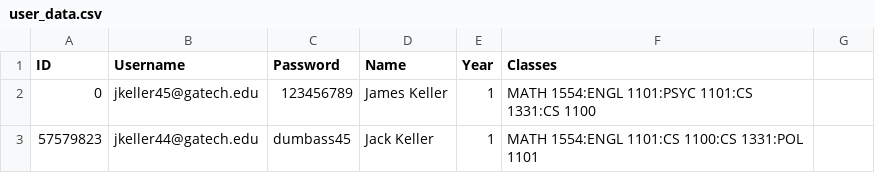
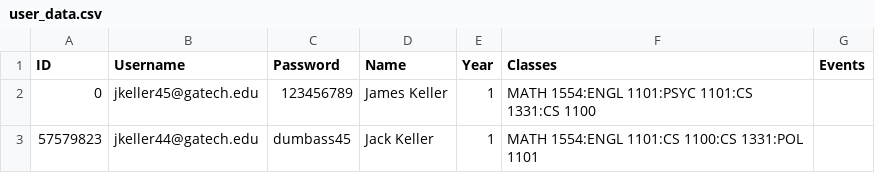
Before and after one commit to DhruvShah09/Carousel, a CSV file: user_data.csv, drawn as a sheet; the diff names each change by its address in the sheet, - before the commit and + after, or states it on an @@ line.

Commit message:
+event ids +join events

```diff
--- a/user_data.csv
+++ b/user_data.csv
-G1: (empty)
+G1: Events
```
Also changed, not shown: 2 other files.
